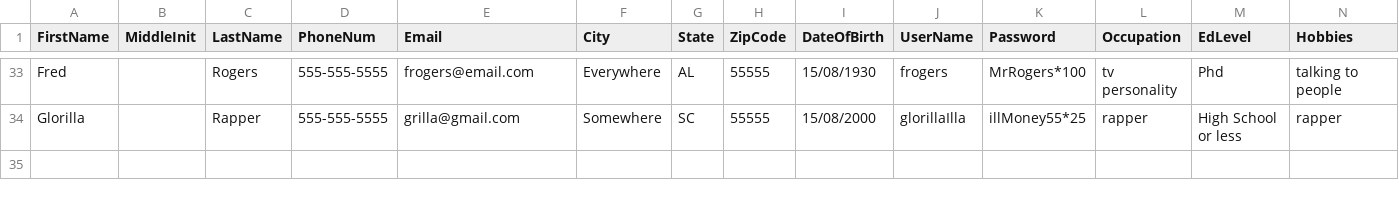
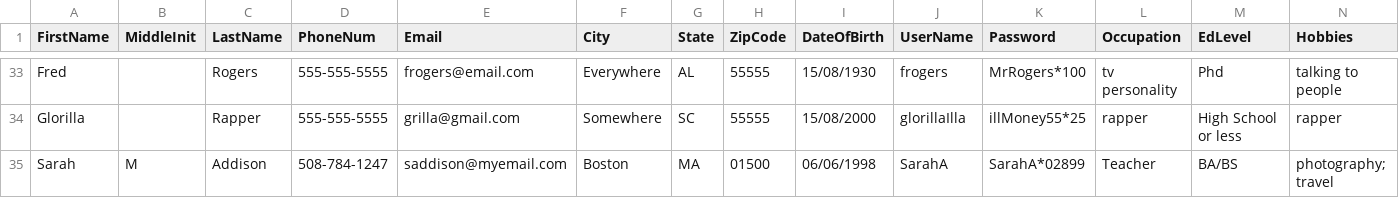
Before and after one commit to makaelamyers97/CS-335-Software-Engineering---Dating-App, a CSV file: assets/dbSeeds.csv, drawn as a sheet; only a part is shown, gaps mark what is left out; rows hold the shown columns only; the diff names each change by its address in the sheet, - before the commit and + after, or states it on an @@ line.

Commit message:
Updates pswd display, aboutMe commas, jpg to button.

```diff
--- a/assets/dbSeeds.csv
+++ b/assets/dbSeeds.csv
+row 35: Sarah | M | Addison | 508-784-1247 | saddison@myemail.com | Boston | MA | 01500 | 06/06/1998 | SarahA | SarahA*02899 | Teacher | BA/BS | photography; travel
```
Also changed, not shown: assets/dbLikes.csv, 3 other files.
